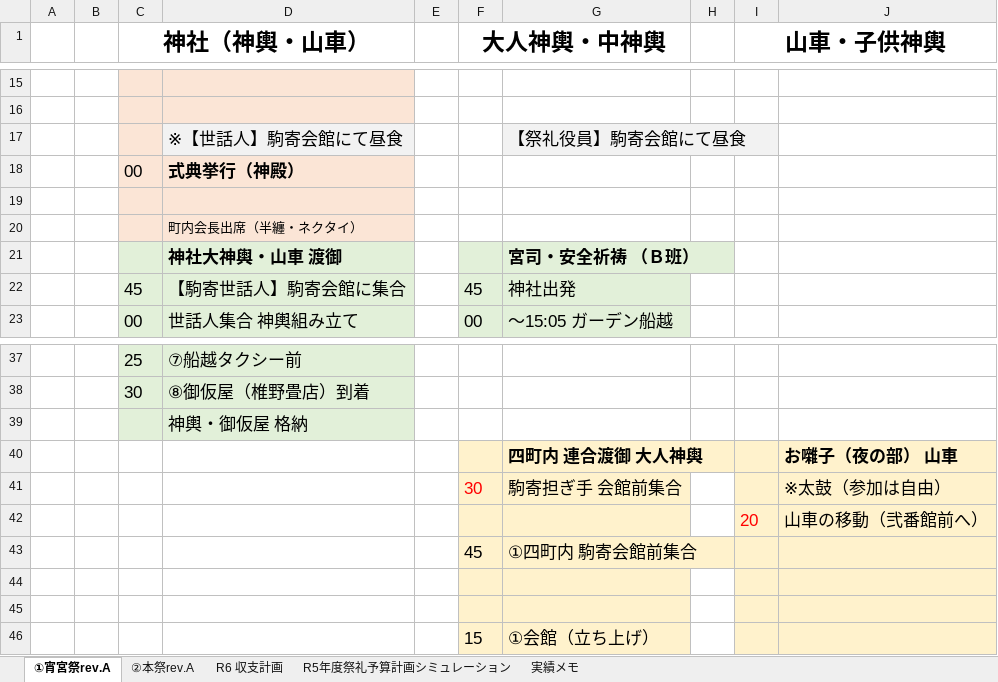
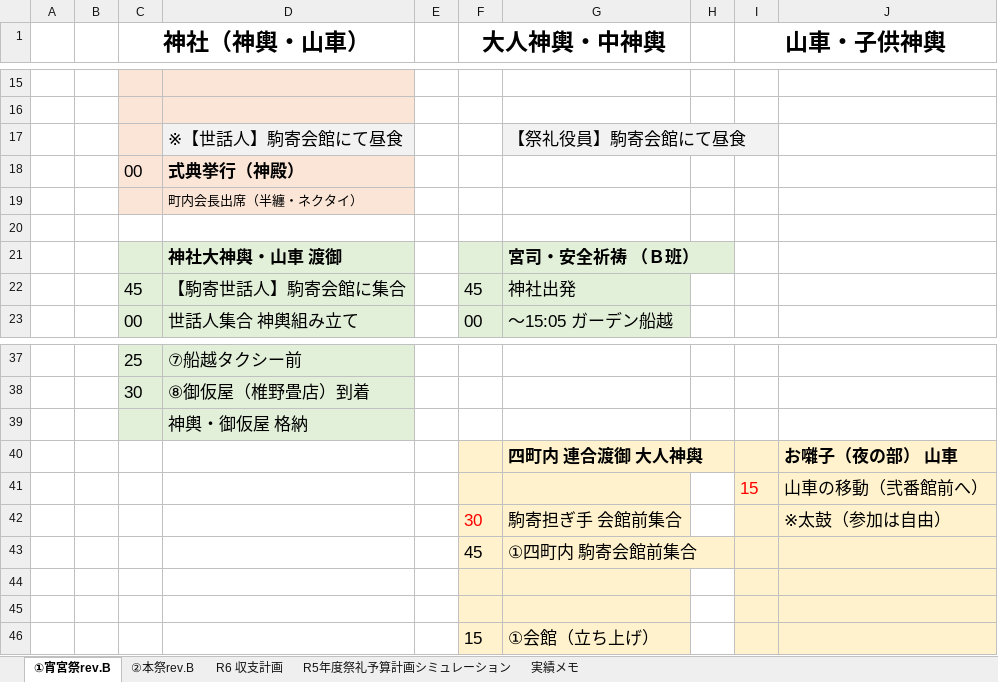
Before and after one commit to git-91011tds/komatest, an Excel workbook: 2026-06/R8祭礼予算・進行表.xlsx, sheet ①宵宮祭rev.B, drawn as a sheet; only a part is shown, gaps mark what is left out; values as stored, in another font and other column widths than the file's, no borders; charts and pictures not drawn; removed rows and columns are numbered as before the commit, all else as after; the diff covers the shown part only; the diff names each change by its address in the sheet, - before the commit and + after, or states it on an @@ line.

```diff
--- a/2026-06/R8祭礼予算・進行表.xlsx (sheet ①宵宮祭rev.B)
+++ b/2026-06/R8祭礼予算・進行表.xlsx (sheet ①宵宮祭rev.B)
-sheet tab: ①宵宮祭rev.A
+sheet tab: ①宵宮祭rev.B
-sheet tab: ②本祭rev.A
+sheet tab: ②本祭rev.B
@@ row 20 moved to row 19: 町内会長出席（半纏・ネクタイ） @@
-C20:D20 fill: #FBE5D6
+C20:D20 fill: none
+row 41:  |  |  |  |  |  |  |  | 15 | 山車の移動（弐番館前へ）
-row 42:  |  |  |  |  |  |  |  | 20 | 山車の移動（弐番館前へ）
```
Also changed, not shown: 4 added rows, 4 removed rows, 11 edited cells and cell formats elsewhere in this sheet, sheet ②本祭rev.B, charts or pictures, 10 other files.
